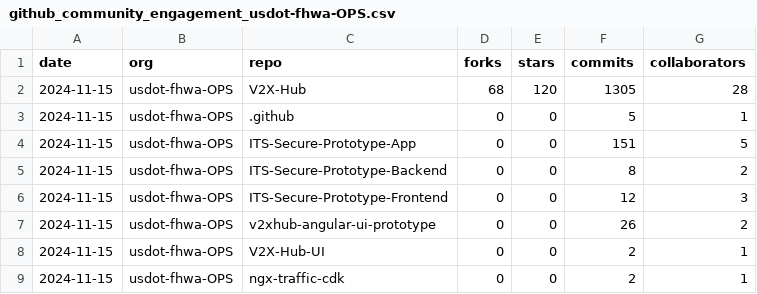
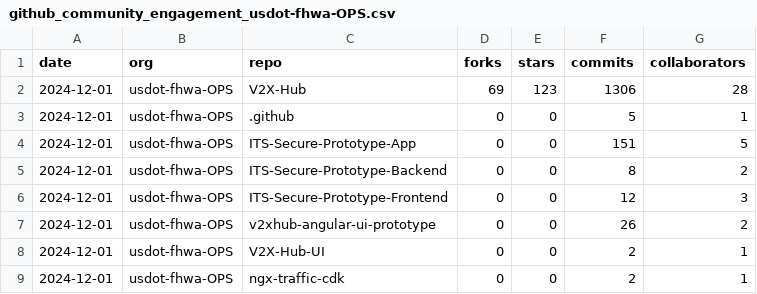
Before and after one commit to SaikrishnaBairamoni/github_metrics, a CSV file: output/github_community_engagement_usdot-fhwa-OPS.csv, drawn as a sheet.

```diff
--- a/output/github_community_engagement_usdot-fhwa-OPS.csv
+++ b/output/github_community_engagement_usdot-fhwa-OPS.csv
@@ -1,9 +1,9 @@
 date,org,repo,forks,stars,commits,collaborators
-2024-11-15,usdot-fhwa-OPS,V2X-Hub,68,120,1305,28
-2024-11-15,usdot-fhwa-OPS,.github,0,0,5,1
-2024-11-15,usdot-fhwa-OPS,ITS-Secure-Prototype-App,0,0,151,5
-2024-11-15,usdot-fhwa-OPS,ITS-Secure-Prototype-Backend,0,0,8,2
-2024-11-15,usdot-fhwa-OPS,ITS-Secure-Prototype-Frontend,0,0,12,3
-2024-11-15,usdot-fhwa-OPS,v2xhub-angular-ui-prototype,0,0,26,2
-2024-11-15,usdot-fhwa-OPS,V2X-Hub-UI,0,0,2,1
-2024-11-15,usdot-fhwa-OPS,ngx-traffic-cdk,0,0,2,1
+2024-12-01,usdot-fhwa-OPS,V2X-Hub,69,123,1306,28
+2024-12-01,usdot-fhwa-OPS,.github,0,0,5,1
+2024-12-01,usdot-fhwa-OPS,ITS-Secure-Prototype-App,0,0,151,5
+2024-12-01,usdot-fhwa-OPS,ITS-Secure-Prototype-Backend,0,0,8,2
+2024-12-01,usdot-fhwa-OPS,ITS-Secure-Prototype-Frontend,0,0,12,3
+2024-12-01,usdot-fhwa-OPS,v2xhub-angular-ui-prototype,0,0,26,2
+2024-12-01,usdot-fhwa-OPS,V2X-Hub-UI,0,0,2,1
+2024-12-01,usdot-fhwa-OPS,ngx-traffic-cdk,0,0,2,1
```
Also changed, not shown: output/github_code_frequency_usdot-fhwa-OPS.csv, output/github_code_frequency_usdot-fhwa-stol.csv, 15 other files.
